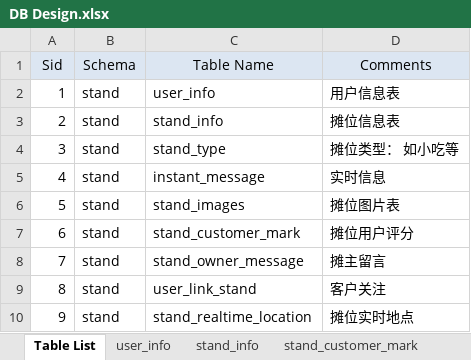
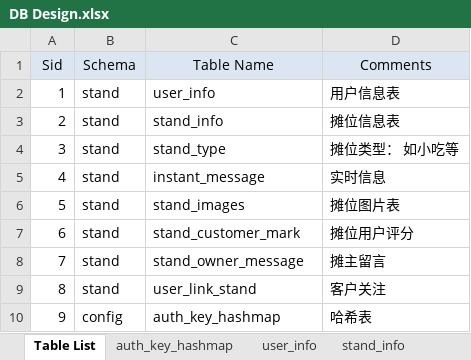
Before and after one commit to flyingdeep/StarFire, an Excel workbook: document/DB Design.xlsx, sheet Table List, drawn as a sheet; values as stored, in another font and other column widths than the file's, no borders; the diff names each change by its address in the sheet, - before the commit and + after, or states it on an @@ line.

```diff
--- a/document/DB Design.xlsx (sheet Table List)
+++ b/document/DB Design.xlsx (sheet Table List)
+sheet tab: auth_key_hashmap
-B10 (Schema): stand
+B10 (Schema): config
-C10 (Table Name): stand_realtime_location
+C10 (Table Name): auth_key_hashmap
-D10 (Comments): 摊位实时地点
+D10 (Comments): 哈希表
```
Also changed, not shown: sheet user_link_stand, sheet user_info, sheet stand_images, other sheet tabs, document/Baidu API Design.xlsx, document/Rest Server API.xlsx, 22 other files.
